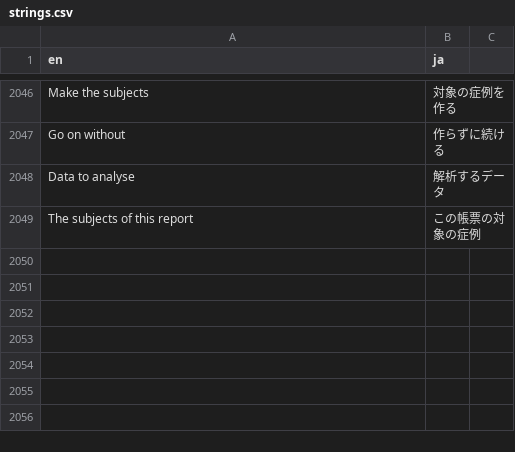
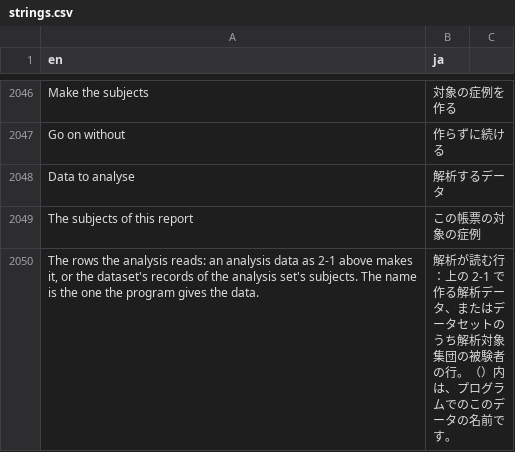
Before and after one commit to ichirio/tflplanner, a CSV file: inst/i18n/strings.csv, drawn as a sheet; only a part is shown, gaps mark what is left out; the diff names each change by its address in the sheet, - before the commit and + after, or states it on an @@ line.

```diff
--- a/inst/i18n/strings.csv
+++ b/inst/i18n/strings.csv
+row 2050: The rows the analysis reads: an analysis data as 2-1 above makes it, or the dataset's records of the analysis set's subjects. The name is the one the program gives the data. | 解析が読む行：上の 2-1 で作る解析データ、またはデータセットのうち解析対象集団の被験者の行。（）内は、プログラムでのこのデータの名前です。
```
Also changed, not shown: 2 other files.
